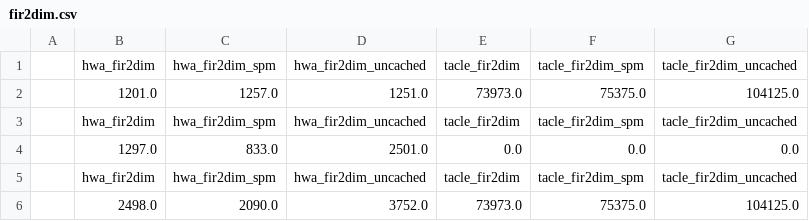
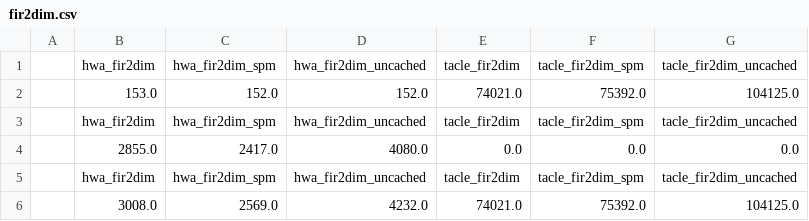
Before and after one commit to A-T-Kristensen/patmos, a CSV file: fir2dim.csv, drawn as a sheet.

```diff
--- a/fir2dim.csv
+++ b/fir2dim.csv
@@ -1,6 +1,6 @@
 ,hwa_fir2dim,hwa_fir2dim_spm,hwa_fir2dim_uncached,tacle_fir2dim,tacle_fir2dim_spm,tacle_fir2dim_uncached
-,1201.0,1257.0,1251.0,73973.0,75375.0,104125.0
+,153.0,152.0,152.0,74021.0,75392.0,104125.0
 ,hwa_fir2dim,hwa_fir2dim_spm,hwa_fir2dim_uncached,tacle_fir2dim,tacle_fir2dim_spm,tacle_fir2dim_uncached
-,1297.0,833.0,2501.0,0.0,0.0,0.0
+,2855.0,2417.0,4080.0,0.0,0.0,0.0
 ,hwa_fir2dim,hwa_fir2dim_spm,hwa_fir2dim_uncached,tacle_fir2dim,tacle_fir2dim_spm,tacle_fir2dim_uncached
-,2498.0,2090.0,3752.0,73973.0,75375.0,104125.0
+,3008.0,2569.0,4232.0,74021.0,75392.0,104125.0
```
Also changed, not shown: adpcm.csv, filterbank.csv, 16 other files.
